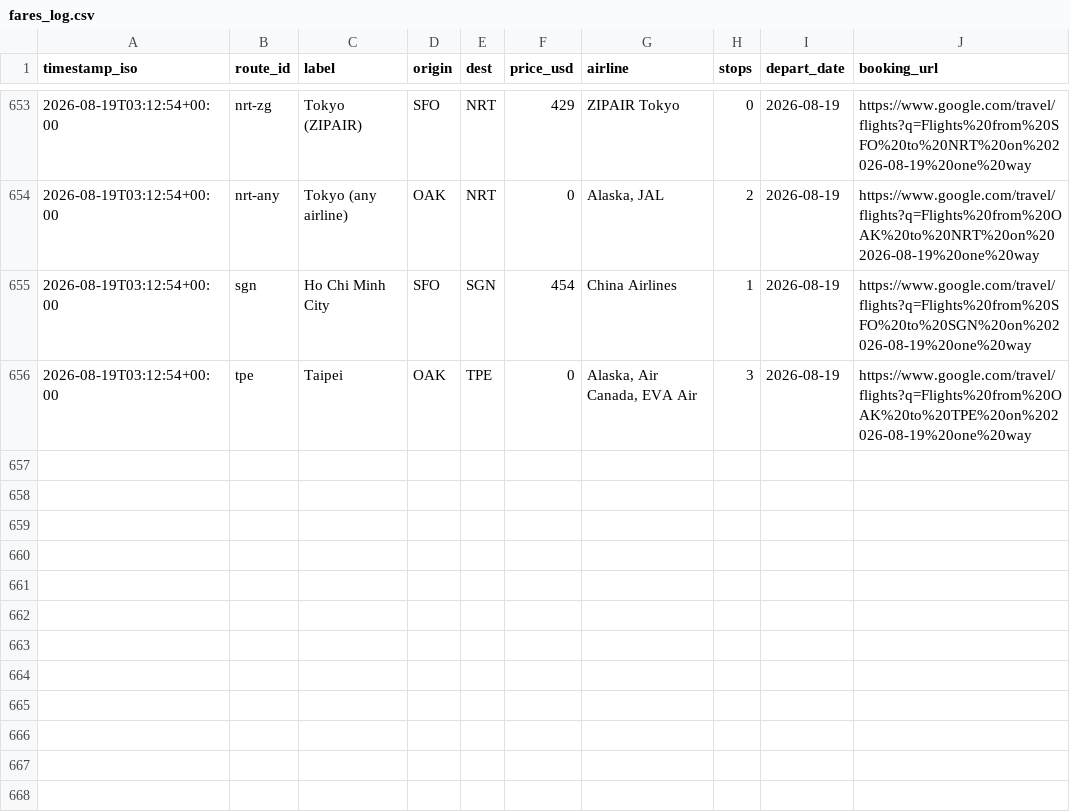
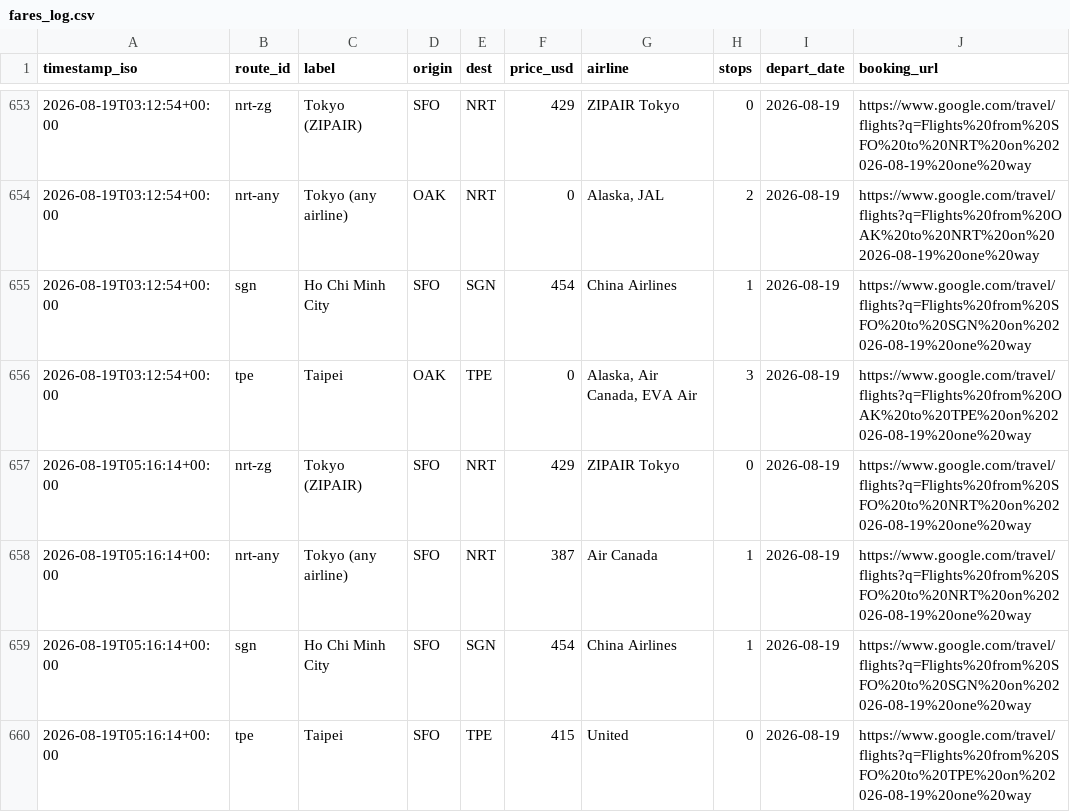
Before and after one commit to vanqd3216-dev/fare-tracker, a CSV file: fares_log.csv, drawn as a sheet; only a part is shown, gaps mark what is left out; the diff names each change by its address in the sheet, - before the commit and + after, or states it on an @@ line.

```diff
--- a/fares_log.csv
+++ b/fares_log.csv
+row 657: 2026-08-19T05:16:14+00:00 | nrt-zg | Tokyo (ZIPAIR) | SFO | NRT | 429 | ZIPAIR Tokyo | 0 | 2026-08-19 | https://www.google.com/travel/flights?q=Flights%20from%20SFO%20to%20NRT%20on%202026-08-19%20one%20way
+row 658: 2026-08-19T05:16:14+00:00 | nrt-any | Tokyo (any airline) | SFO | NRT | 387 | Air Canada | 1 | 2026-08-19 | https://www.google.com/travel/flights?q=Flights%20from%20SFO%20to%20NRT%20on%202026-08-19%20one%20way
+row 659: 2026-08-19T05:16:14+00:00 | sgn | Ho Chi Minh City | SFO | SGN | 454 | China Airlines | 1 | 2026-08-19 | https://www.google.com/travel/flights?q=Flights%20from%20SFO%20to%20SGN%20on%202026-08-19%20one%20way
+row 660: 2026-08-19T05:16:14+00:00 | tpe | Taipei | SFO | TPE | 415 | United | 0 | 2026-08-19 | https://www.google.com/travel/flights?q=Flights%20from%20SFO%20to%20TPE%20on%202026-08-19%20one%20way
```
